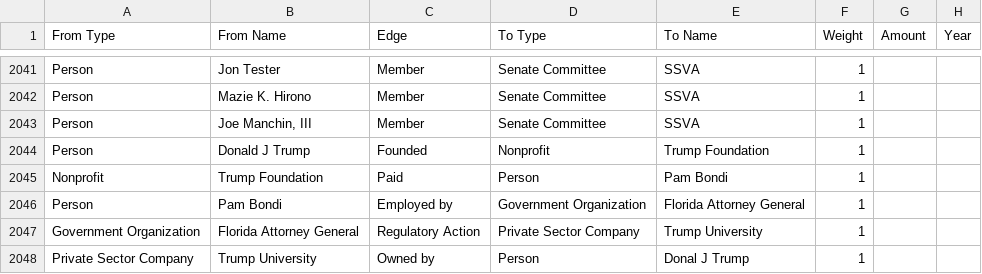
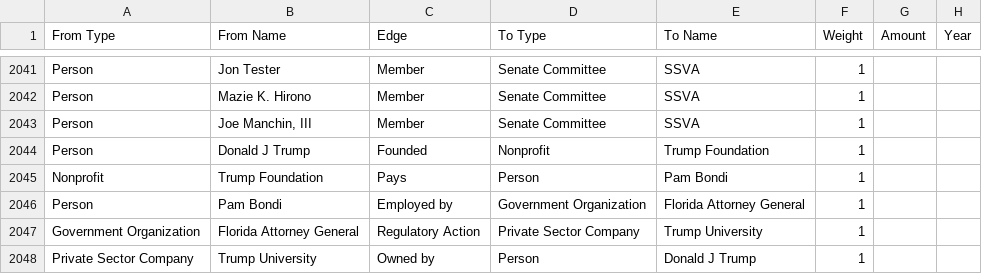
Before and after one commit to sahuguet/influenza, a CSV file: import/edges.csv, drawn as a sheet; only a part is shown, gaps mark what is left out.

```diff
--- a/import/edges.csv
+++ b/import/edges.csv
@@ -2044,5 +2044,5 @@ Person,"Joe Manchin, III",Member,Senate Committee,SSVA,1,,
 Person,Donald J Trump,Founded,Nonprofit,Trump Foundation,1,,
-Nonprofit,Trump Foundation,Paid,Person,Pam Bondi,1,,
+Nonprofit,Trump Foundation,Pays,Person,Pam Bondi,1,,
 Person,Pam Bondi,Employed by,Government Organization,Florida Attorney General,1,,
 Government Organization,Florida Attorney General,Regulatory Action,Private Sector Company,Trump University,1,,
-Private Sector Company,Trump University,Owned by,Person,Donal J Trump,1,,
+Private Sector Company,Trump University,Owned by,Person,Donald J Trump,1,,
```
Also changed, not shown: import/nodes.csv, 2 other files.
